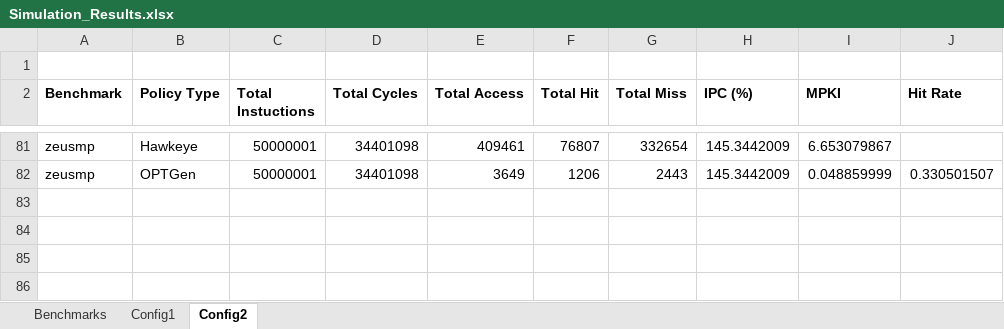
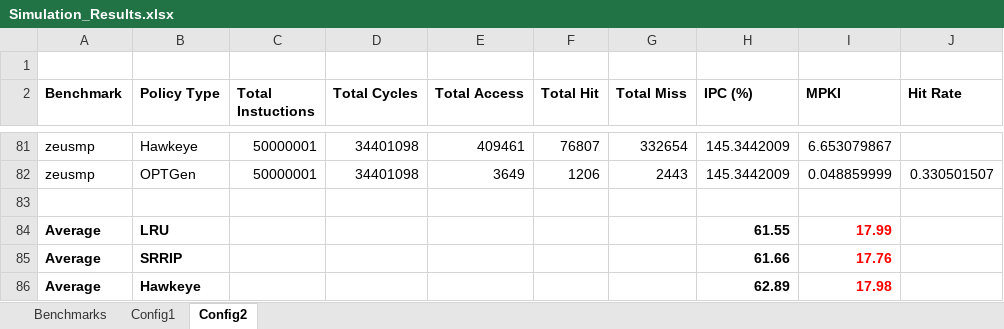
Before and after one commit to hyerania/Belady-Cache-Replacement, an Excel workbook: Reports/Simulation_Results.xlsx, sheet Config2, drawn as a sheet; only a part is shown, gaps mark what is left out; values as stored, in another font and other column widths than the file's, no borders; the diff names each change by its address in the sheet, - before the commit and + after, or states it on an @@ line.

Commit message:
Added average results to simulation

```diff
--- a/Reports/Simulation_Results.xlsx (sheet Config2)
+++ b/Reports/Simulation_Results.xlsx (sheet Config2)
+row 83: (empty)
+row 84: Average | LRU |  |  |  |  |  | 61.55 | 17.99
+row 85: Average | SRRIP |  |  |  |  |  | 61.66 | 17.76
+row 86: Average | Hawkeye |  |  |  |  |  | 62.89 | 17.98
```
Also changed, not shown: sheet Config1.
